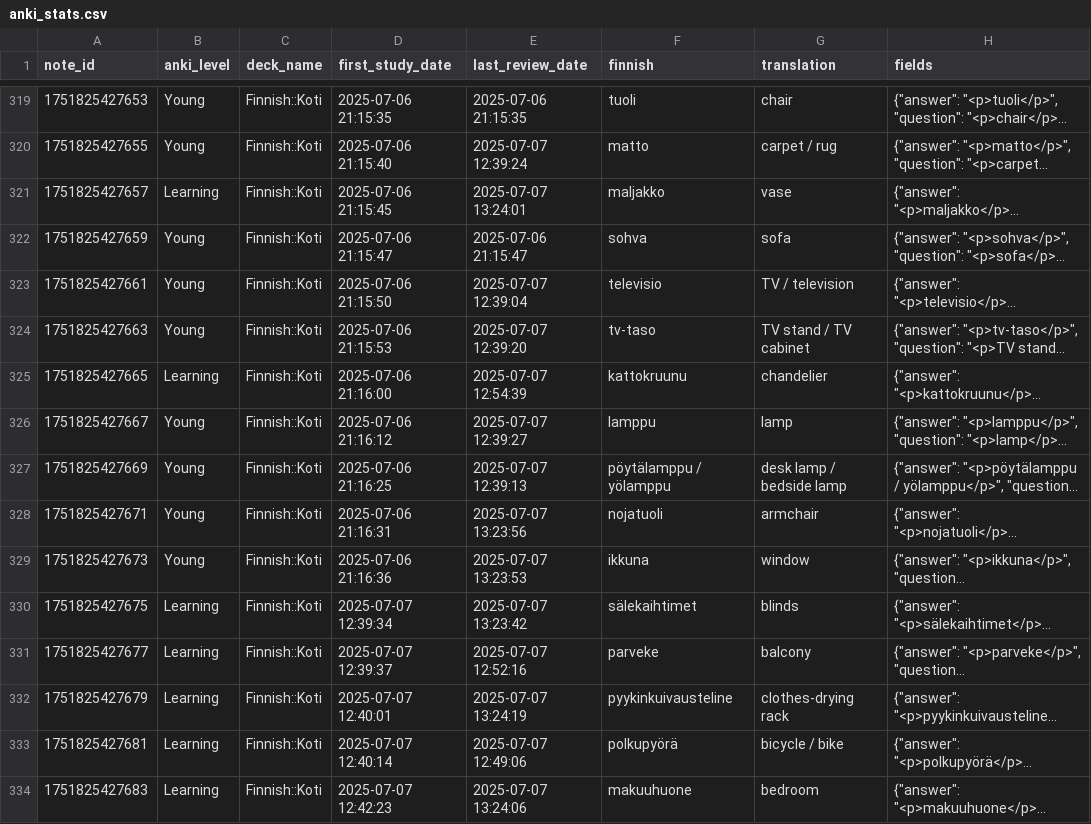
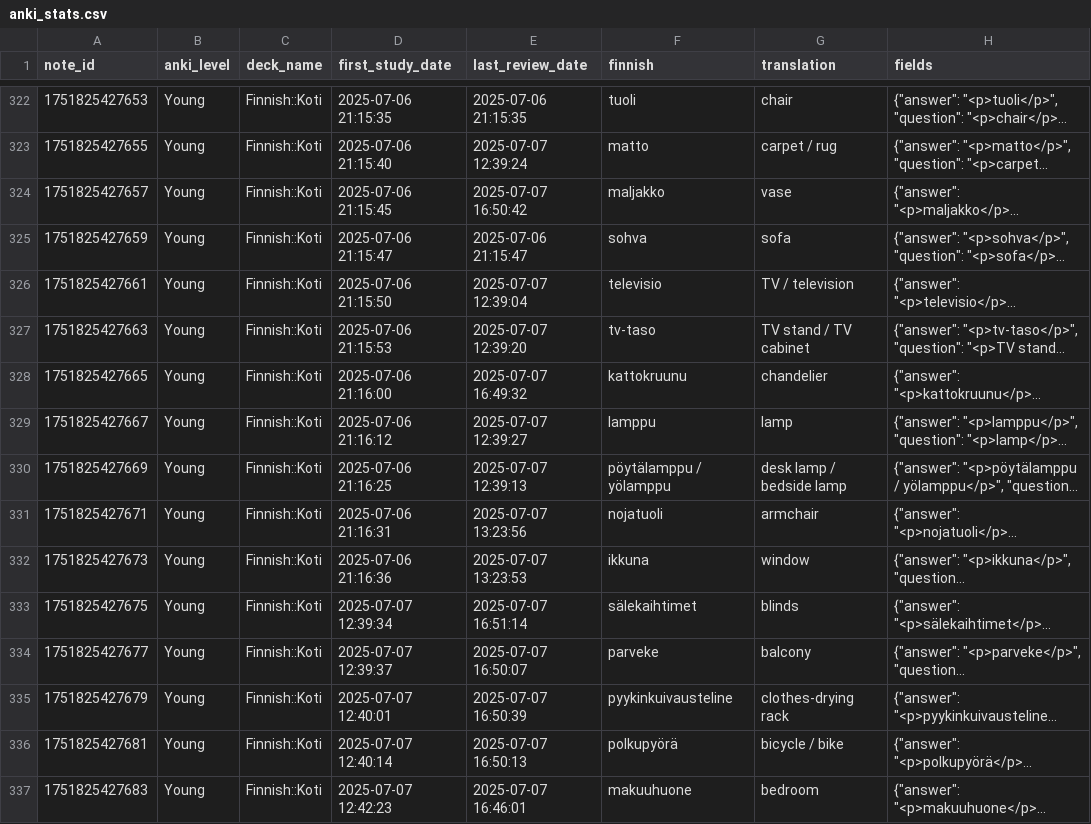
Before and after one commit to leonid-vasilev-ocl/anki-statis, a CSV file: public/anki_stats.csv, drawn as a sheet; only a part is shown, gaps mark what is left out; long unchanged cells end in …; addresses are those after the commit; the diff covers the shown part only; the diff names each change by its address in the sheet, - before the commit and + after, or states it on an @@ line.

```diff
--- a/public/anki_stats.csv
+++ b/public/anki_stats.csv
-B324 (anki_level): Learning
+B324 (anki_level): Young
-E324 (last_review_date): 2025-07-07 13:24:01
+E324 (last_review_date): 2025-07-07 16:50:42
-B328 (anki_level): Learning
+B328 (anki_level): Young
-E328 (last_review_date): 2025-07-07 12:54:39
+E328 (last_review_date): 2025-07-07 16:49:32
-B333:B337 (anki_level): Learning
+B333:B337 (anki_level): Young
-E333 (last_review_date): 2025-07-07 13:23:42
+E333 (last_review_date): 2025-07-07 16:51:14
-E334 (last_review_date): 2025-07-07 12:52:16
+E334 (last_review_date): 2025-07-07 16:50:07
-E335 (last_review_date): 2025-07-07 13:24:19
+E335 (last_review_date): 2025-07-07 16:50:39
-E336 (last_review_date): 2025-07-07 12:49:06
+E336 (last_review_date): 2025-07-07 16:50:13
-E337 (last_review_date): 2025-07-07 13:24:06
+E337 (last_review_date): 2025-07-07 16:46:01
```
Also changed, not shown: 3 added rows and 37 edited cells elsewhere in this file, 1 other file.
